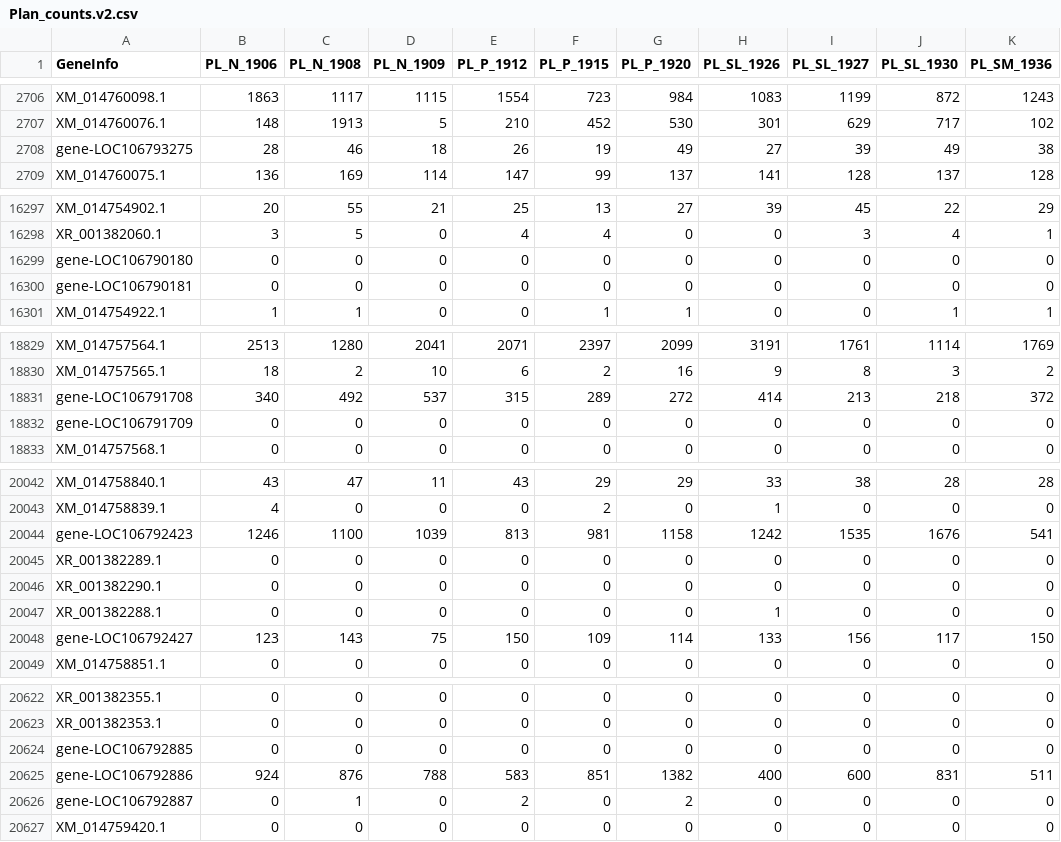
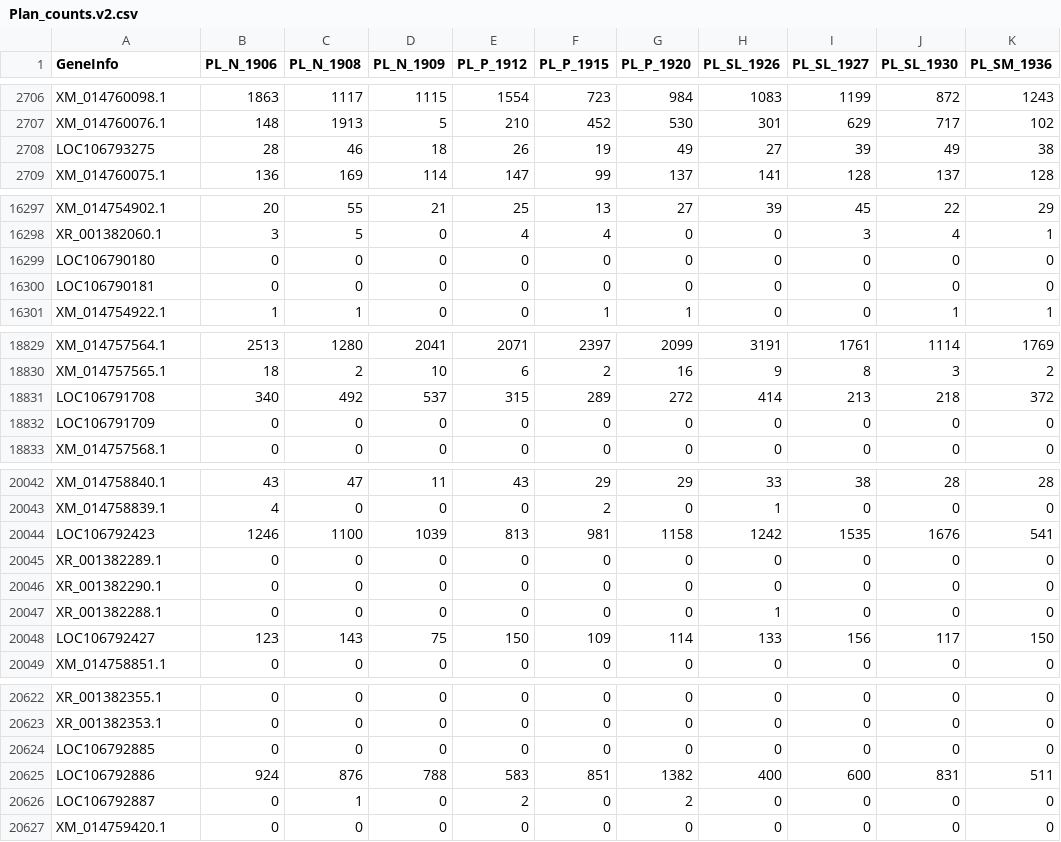
Before and after one commit to LMee17/CoreProj, a CSV file: output/Plan_counts.v2.csv, drawn as a sheet; only a part is shown, gaps mark what is left out; the diff covers the shown part only; the diff names each change by its address in the sheet, - before the commit and + after, or states it on an @@ line.

```diff
--- a/output/Plan_counts.v2.csv
+++ b/output/Plan_counts.v2.csv
-A2708 (GeneInfo): gene-LOC106793275
+A2708 (GeneInfo): LOC106793275
-A16299 (GeneInfo): gene-LOC106790180
+A16299 (GeneInfo): LOC106790180
-A16300 (GeneInfo): gene-LOC106790181
+A16300 (GeneInfo): LOC106790181
-A18831 (GeneInfo): gene-LOC106791708
+A18831 (GeneInfo): LOC106791708
-A18832 (GeneInfo): gene-LOC106791709
+A18832 (GeneInfo): LOC106791709
-A20044 (GeneInfo): gene-LOC106792423
+A20044 (GeneInfo): LOC106792423
-A20048 (GeneInfo): gene-LOC106792427
+A20048 (GeneInfo): LOC106792427
-A20624 (GeneInfo): gene-LOC106792885
+A20624 (GeneInfo): LOC106792885
-A20625 (GeneInfo): gene-LOC106792886
+A20625 (GeneInfo): LOC106792886
-A20626 (GeneInfo): gene-LOC106792887
+A20626 (GeneInfo): LOC106792887
```
Also changed, not shown: 32 edited cells elsewhere in this file, output/Caus_counts.v2.csv, 2 other files.
